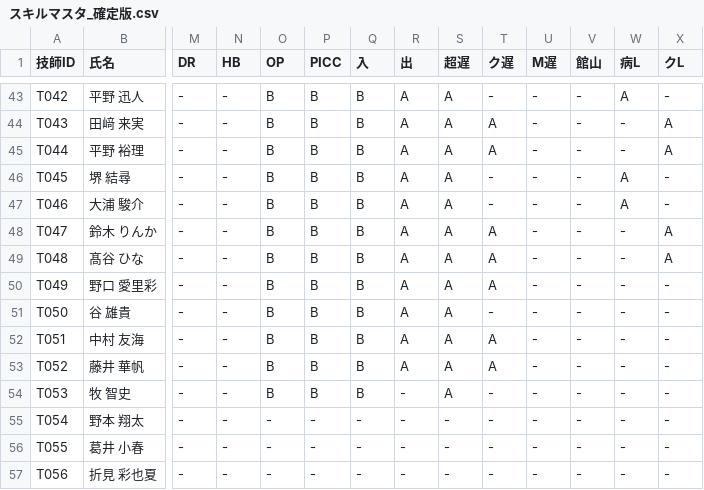
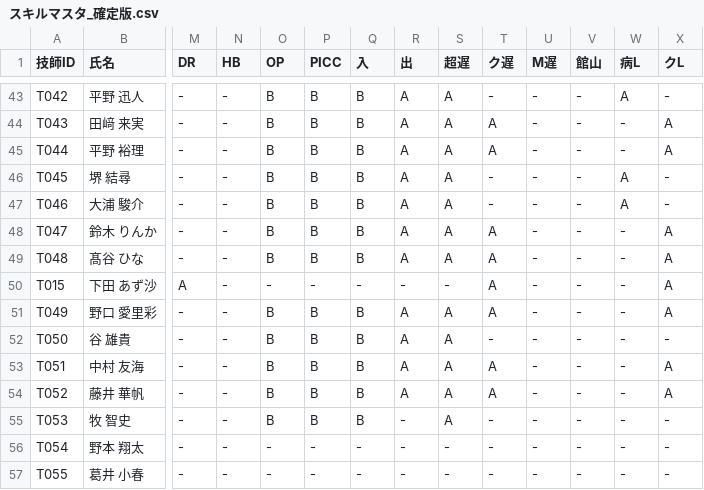
Before and after one commit to kou-0804/local-shift-backup-2026-04-04, a CSV file: shift_scheduler/data/スキルマスタ_確定版.csv, drawn as a sheet; only a part is shown, gaps mark what is left out; the shorter side is filled out with more unchanged rows; addresses are those after the commit; rows hold the shown columns only; the diff names each change by its address in the sheet, - before the commit and + after, or states it on an @@ line.

```diff
--- a/shift_scheduler/data/スキルマスタ_確定版.csv
+++ b/shift_scheduler/data/スキルマスタ_確定版.csv
+row 50: T015 | 下田 あず沙 | A | - | - | - | - | - | - | A | - | - | - | A
-X51 (クL): -
+X51 (クL): A
-X53:X54 (クL): -
+X53:X54 (クL): A
```
Also changed, not shown: 1 other file.
